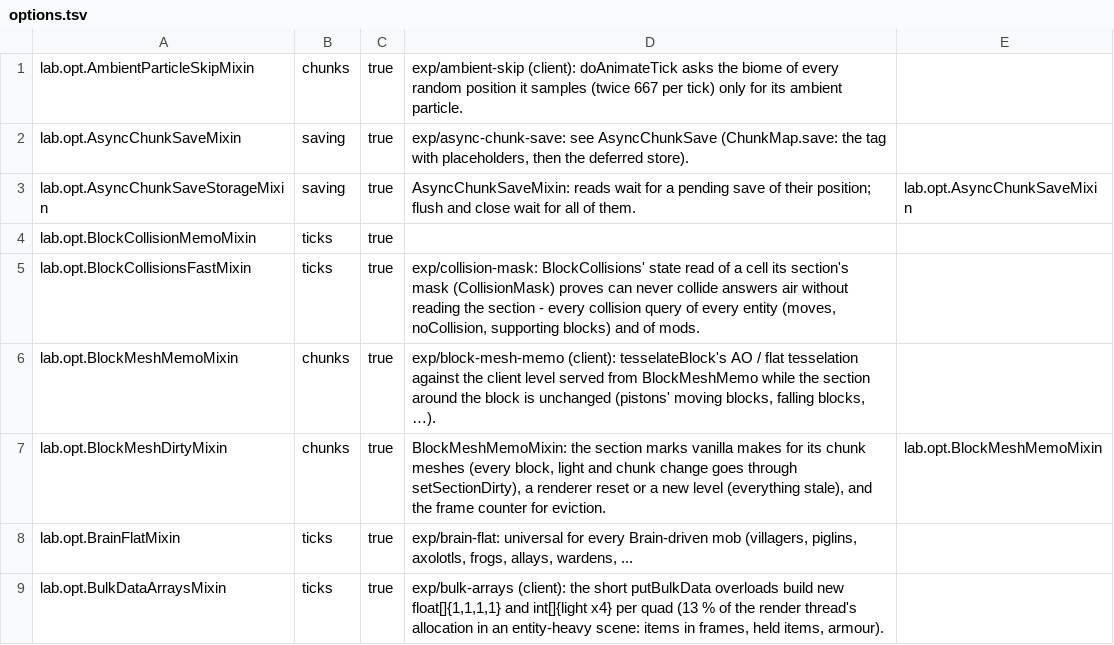
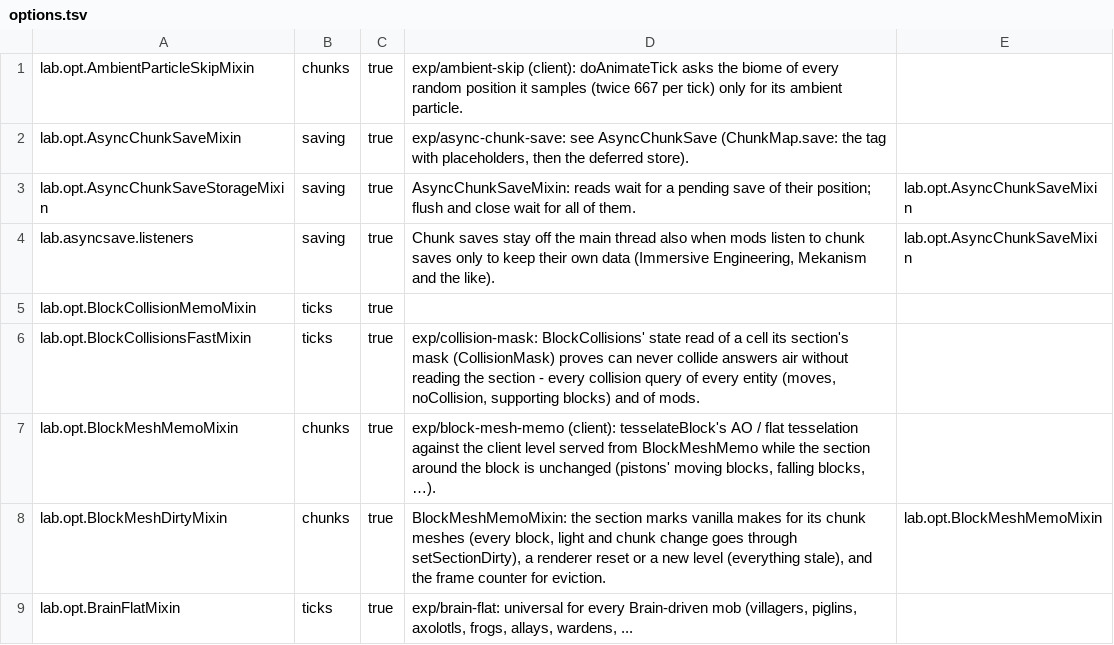
Before and after one commit to ha7gawa/sleepium, a TSV file: src/main/resources/assets/sleepium/options.tsv, drawn as a sheet; only a part is shown; the shorter side is filled out with more unchanged rows.

```diff
--- a/src/main/resources/assets/sleepium/options.tsv
+++ b/src/main/resources/assets/sleepium/options.tsv
@@ -3,2 +3,3 @@ lab.opt.AsyncChunkSaveMixin	saving	true	exp/async-chunk-save: see AsyncChunkSave
 lab.opt.AsyncChunkSaveStorageMixin	saving	true	AsyncChunkSaveMixin: reads wait for a pending save of their position; flush and close wait for all of them.	lab.opt.AsyncChunkSaveMixin
+lab.asyncsave.listeners	saving	true	Chunk saves stay off the main thread also when mods listen to chunk saves only to keep their own data (Immersive Engineering, Mekanism and the like).	lab.opt.AsyncChunkSaveMixin
 lab.opt.BlockCollisionMemoMixin	ticks	true		
```
Also changed, not shown: 9 other files.
